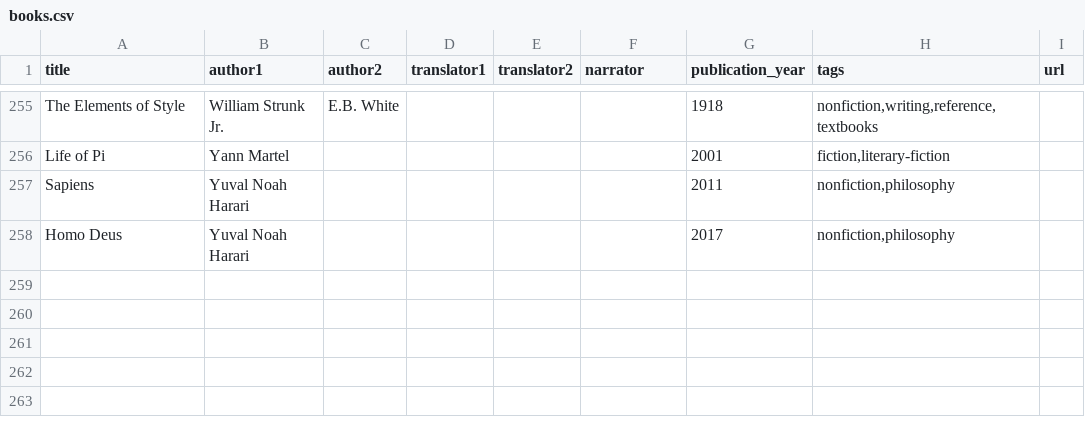
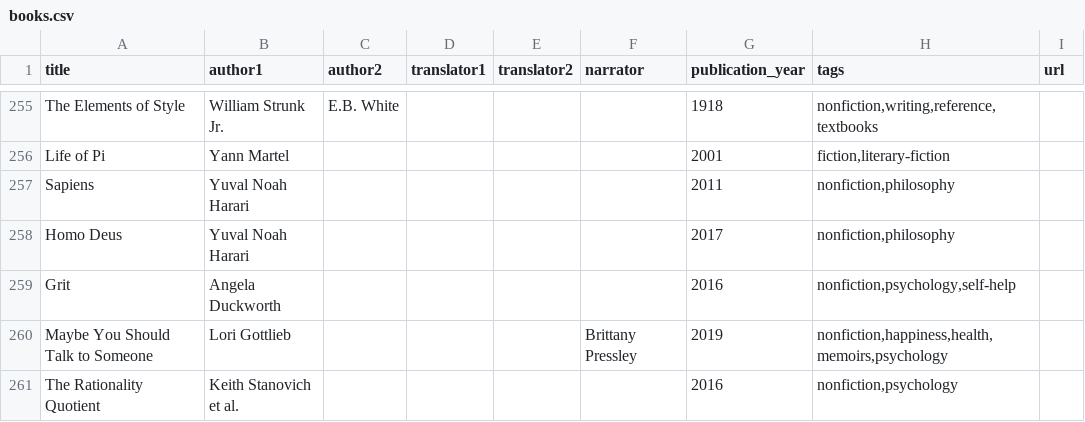
Before and after one commit to davidklaing/davidklaing.github.io, a CSV file: data/books/books.csv, drawn as a sheet; only a part is shown, gaps mark what is left out; the diff names each change by its address in the sheet, - before the commit and + after, or states it on an @@ line.

Commit message:
add a few more books

```diff
--- a/data/books/books.csv
+++ b/data/books/books.csv
+row 259: Grit | Angela Duckworth |  |  |  |  | 2016 | nonfiction,psychology,self-help
+row 260: Maybe You Should Talk to Someone | Lori Gottlieb |  |  |  | Brittany Pressley | 2019 | nonfiction,happiness,health,memoirs,psychology
+row 261: The Rationality Quotient | Keith Stanovich et al. |  |  |  |  | 2016 | nonfiction,psychology
```
Also changed, not shown: data/books/authors.csv, data/books/readings.csv, 23 other files.
